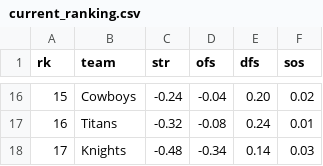
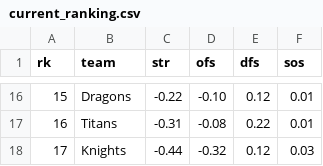
Before and after one commit to octonion/rugby, a CSV file: nrl/sos/current_ranking.csv, drawn as a sheet; only a part is shown, gaps mark what is left out; the diff covers the shown part only.

```diff
--- a/nrl/sos/current_ranking.csv
+++ b/nrl/sos/current_ranking.csv
@@ -16,3 +16,3 @@ rk,team,str,ofs,dfs,sos
-15,Cowboys,-0.24,-0.04,0.20,0.02
-16,Titans,-0.32,-0.08,0.24,0.01
-17,Knights,-0.48,-0.34,0.14,0.03
+15,Dragons,-0.22,-0.10,0.12,0.01
+16,Titans,-0.31,-0.08,0.22,0.01
+17,Knights,-0.44,-0.32,0.12,0.03
```
Also changed, not shown: 32 edited cells elsewhere in this file, nrl/csv/nrl-2026-UTC.csv, nrl/sos/predictions.csv, 3 other files.
